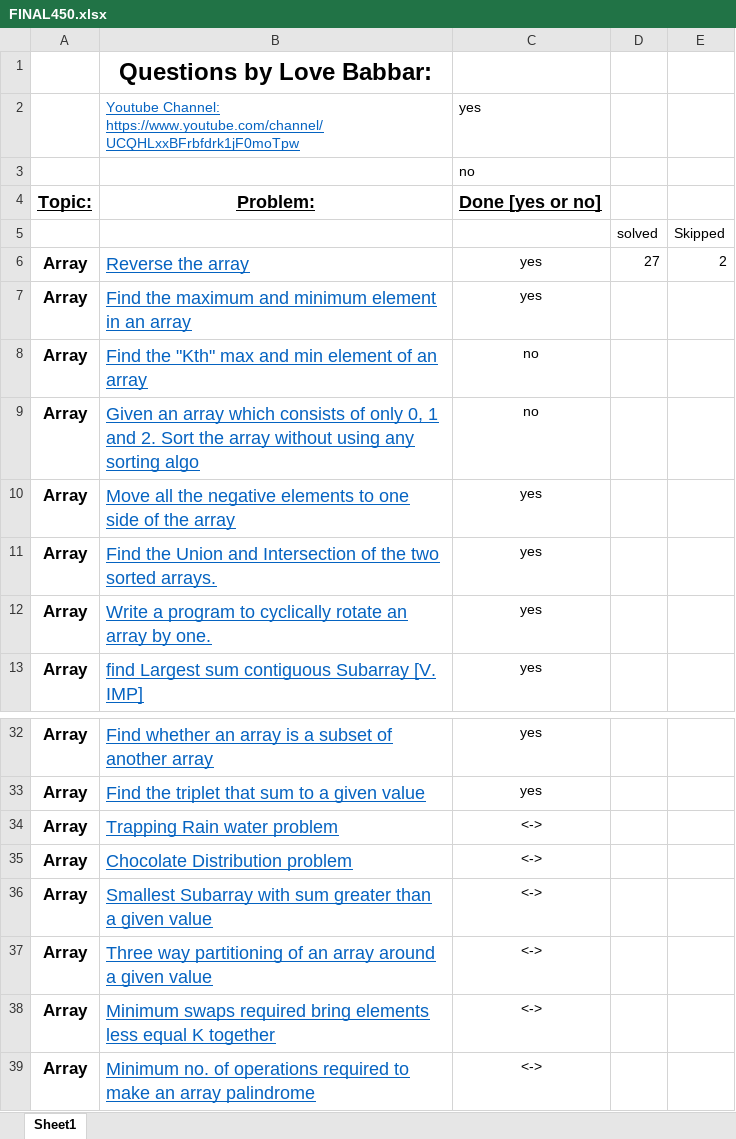
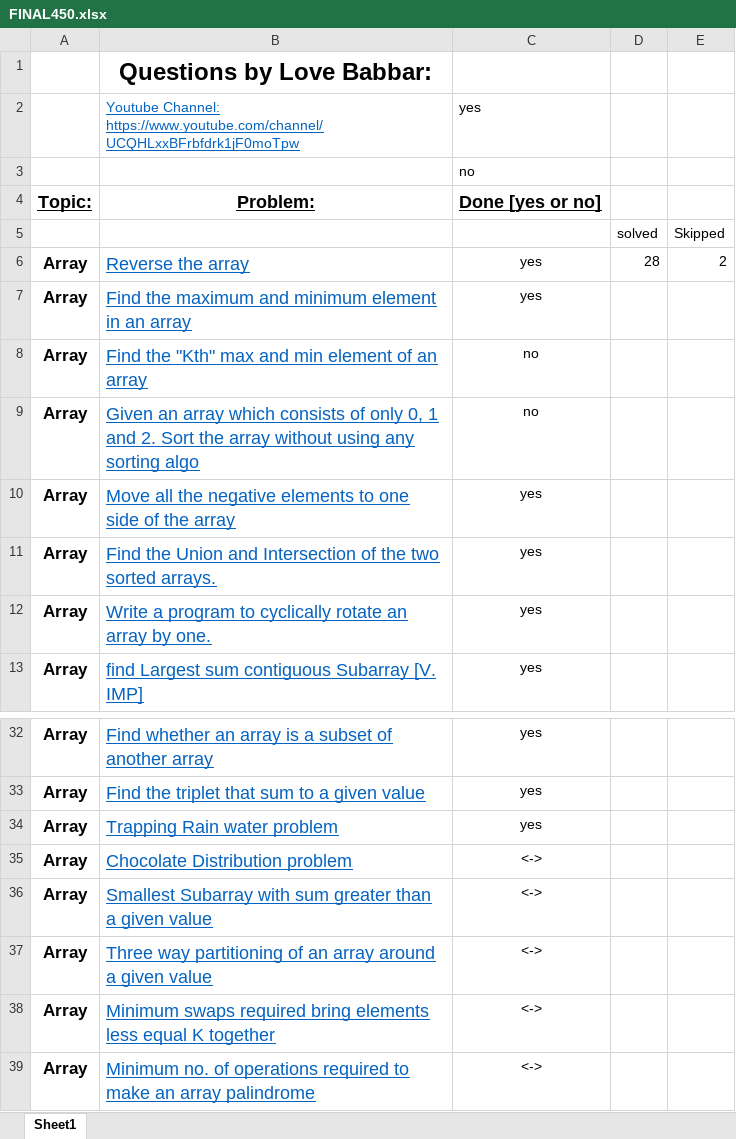
Before and after one commit to pratyush021/programs, an Excel workbook: DSA_Revision/FINAL450.xlsx, sheet Sheet1, drawn as a sheet; only a part is shown, gaps mark what is left out; values as stored, in another font and other column widths than the file's, no borders; the diff names each change by its address in the sheet, - before the commit and + after, or states it on an @@ line.

```diff
--- a/DSA_Revision/FINAL450.xlsx (sheet Sheet1)
+++ b/DSA_Revision/FINAL450.xlsx (sheet Sheet1)
-D6: 27
+D6: 28
-C34: <->
+C34: yes
```
Also changed, not shown: 18 other files.
